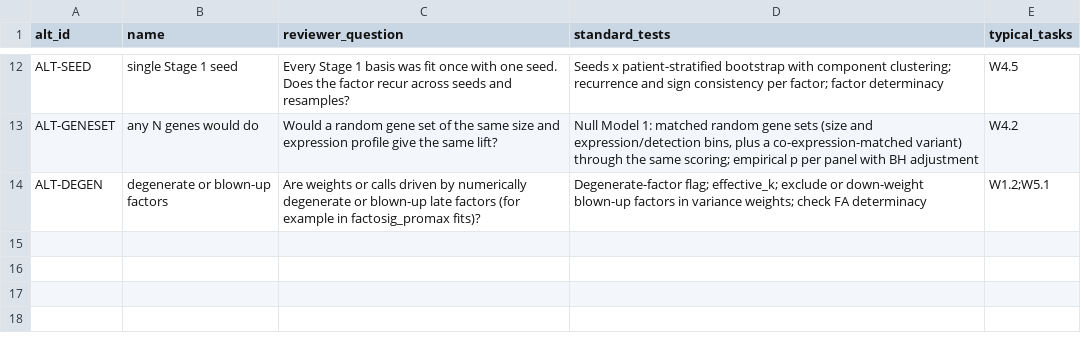
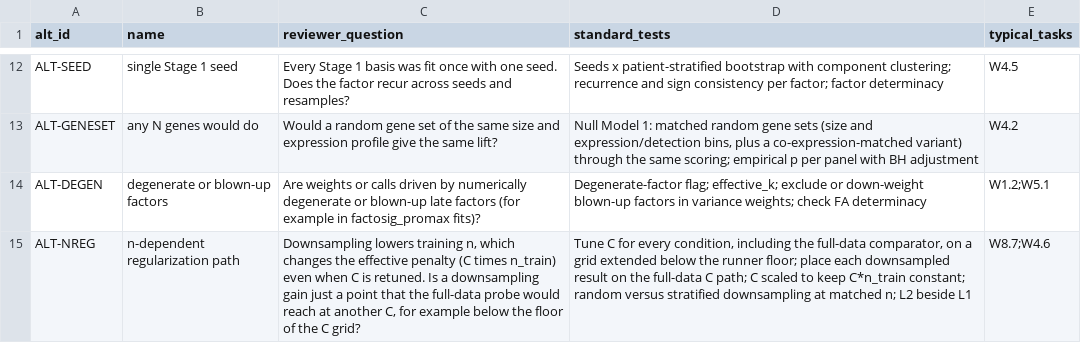
Before and after one commit to MinhangXu/sc_classification, a CSV file: scripts/mrd_stage0_2/research/alternatives.csv, drawn as a sheet; only a part is shown, gaps mark what is left out.

```diff
--- a/scripts/mrd_stage0_2/research/alternatives.csv
+++ b/scripts/mrd_stage0_2/research/alternatives.csv
@@ -14 +14,2 @@ ALT-GENESET,any N genes would do,Would a random gene set of the same size and ex
 ALT-DEGEN,degenerate or blown-up factors,Are weights or calls driven by numerically degenerate or blown-up late factors (for example in factosig_promax fits)?,Degenerate-factor flag; effective_k; exclude or down-weight blown-up factors in variance weights; check FA determinacy,W1.2;W5.1
+ALT-NREG,n-dependent regularization path,"Downsampling lowers training n, which changes the effective penalty (C times n_train) even when C is retuned. Is a downsampling gain just a point that the full-data probe would reach at another C, for example below the floor of the C grid?","Tune C for every condition, including the full-data comparator, on a grid extended below the runner floor; place each downsampled result on the full-data C path; C scaled to keep C*n_train constant; random versus stratified downsampling at matched n; L2 beside L1",W8.7;W4.6
```
Also changed, not shown: scripts/mrd_stage0_2/research/analyses.csv, scripts/mrd_stage0_2/research/campaigns.csv, 32 other files.
